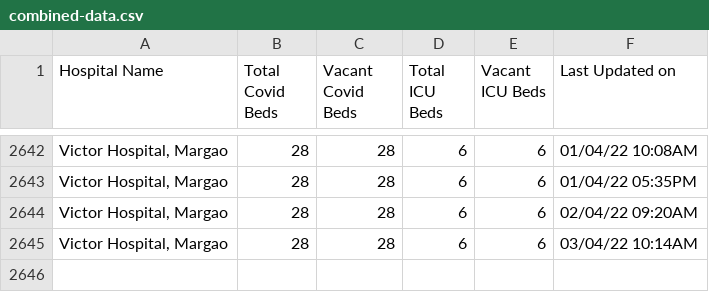
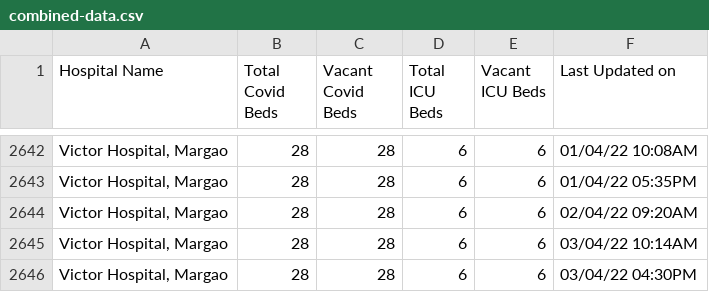
Before and after one commit to gurmanbh/goa-beds-scraper, a CSV file: data/combined-data.csv, drawn as a sheet; only a part is shown, gaps mark what is left out; the diff names each change by its address in the sheet, - before the commit and + after, or states it on an @@ line.

Commit message:
Latest data: Sun Apr  3 16:05:42 UTC 2022

```diff
--- a/data/combined-data.csv
+++ b/data/combined-data.csv
+row 2646: Victor Hospital, Margao | 28 | 28 | 6 | 6 | 03/04/22 04:30PM
```
